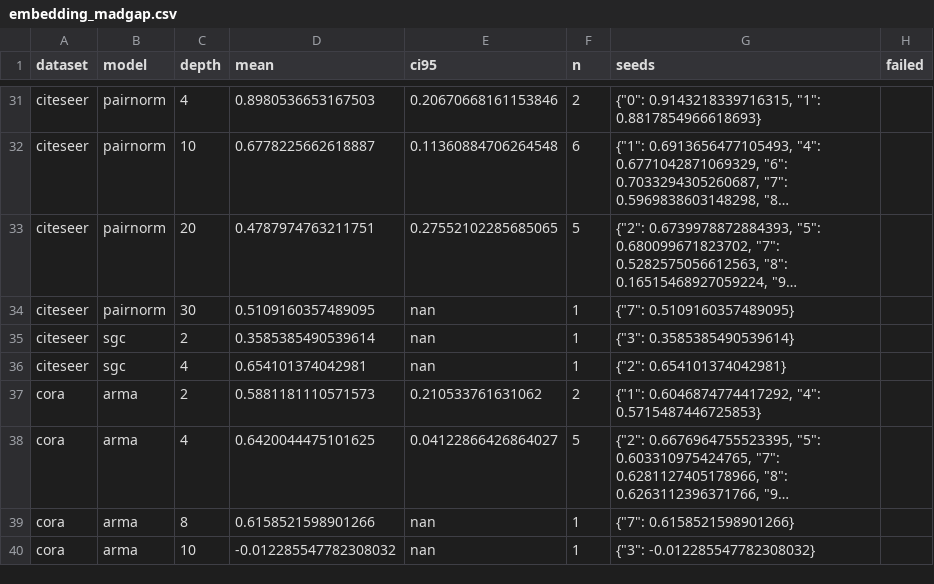
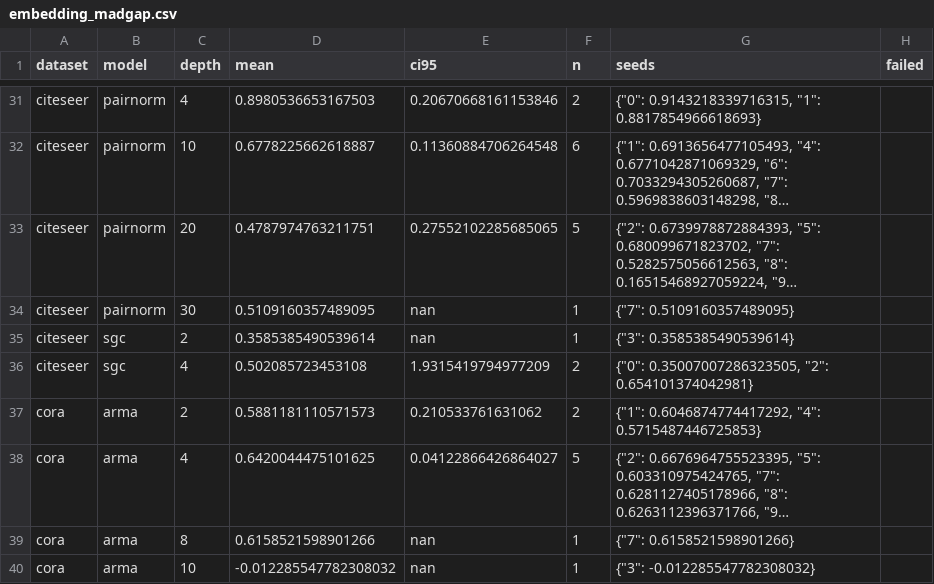
Before and after one commit to VKHS/n-HDP-GNN, a CSV file: results/table3_semi/embedding_madgap.csv, drawn as a sheet; only a part is shown, gaps mark what is left out; long unchanged cells end in …; the diff covers the shown part only.

```diff
--- a/results/table3_semi/embedding_madgap.csv
+++ b/results/table3_semi/embedding_madgap.csv
@@ -35,3 +35,3 @@ citeseer,pairnorm,30,0.5109160357489095,nan,1,"{""7"": 0.5109160357489095}",
 citeseer,sgc,2,0.3585385490539614,nan,1,"{""3"": 0.3585385490539614}",
-citeseer,sgc,4,0.654101374042981,nan,1,"{""2"": 0.654101374042981}",
+citeseer,sgc,4,0.502085723453108,1.9315419794977209,2,"{""0"": 0.35007007286323505, ""2"": 0.654101374042981}",
 cora,arma,2,0.5881181110571573,0.210533761631062,2,"{""1"": 0.6046874774417292, ""4"": 0.5715487446725853}",
```
Also changed, not shown: 52 edited cells elsewhere in this file, results/table3_semi/embedding_centroid_gap.csv, results/table3_semi/peak_rss_mb.csv, 5 other files.
